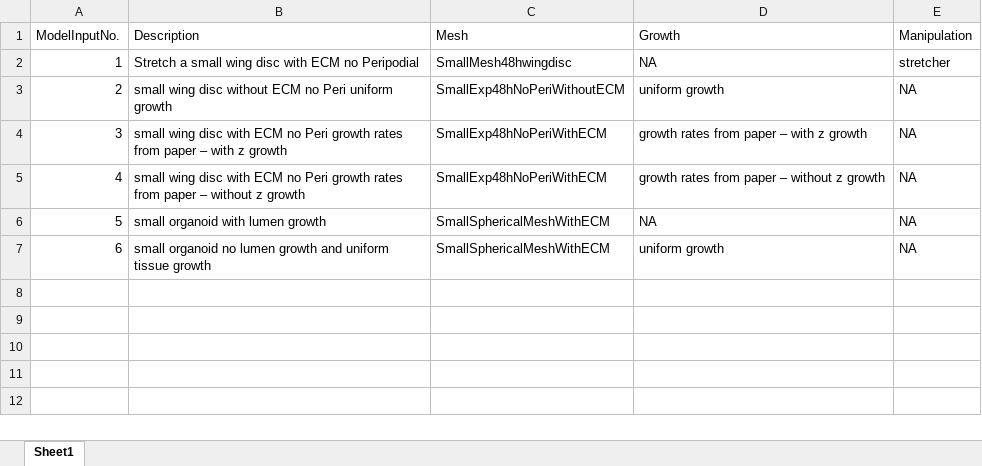
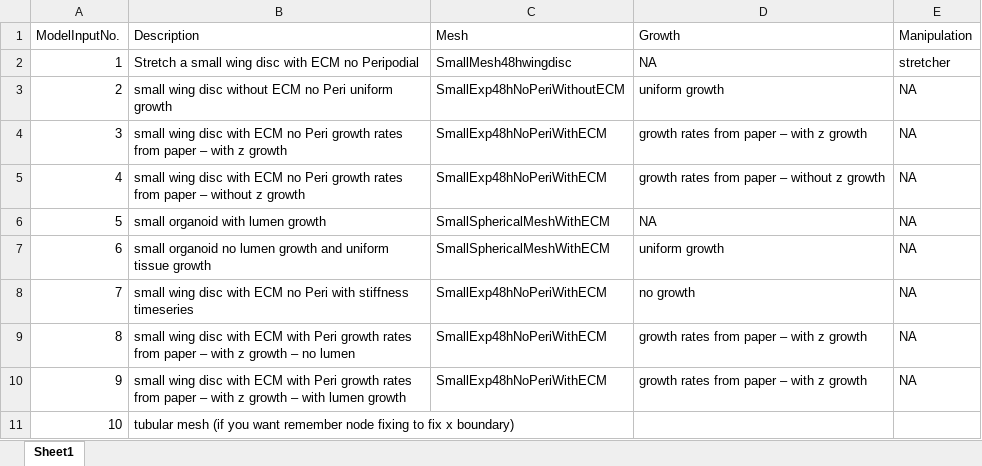
Before and after one commit to Yanlan-Mao-Lab/TissueOrigami, an Excel workbook: ToolBox/SampleModelInputs/SampleModelIndex.xlsx, sheet Sheet1, drawn as a sheet; values as stored, in another font and other column widths than the file's, no borders; the diff names each change by its address in the sheet, - before the commit and + after, or states it on an @@ line.

Commit message:
fixed bug in time series modification, added sample modelinputs.

```diff
--- a/ToolBox/SampleModelInputs/SampleModelIndex.xlsx (sheet Sheet1)
+++ b/ToolBox/SampleModelInputs/SampleModelIndex.xlsx (sheet Sheet1)
+row 8: 7 | small wing disc with ECM no Peri with stiffness timeseries | SmallExp48hNoPeriWithECM | no growth | NA
+row 9: 8 | small wing disc with ECM with Peri growth rates from paper – with z growth – no lumen | SmallExp48hNoPeriWithECM | growth rates from paper – with z growth | NA
+row 10: 9 | small wing disc with ECM with Peri growth rates from paper – with z growth – with lumen growth | SmallExp48hNoPeriWithECM | growth rates from paper – with z growth | NA
+row 11: 10 | tubular mesh (if you want remember node fixing to fix x boundary)
```
Also changed, not shown: 17 other files.
